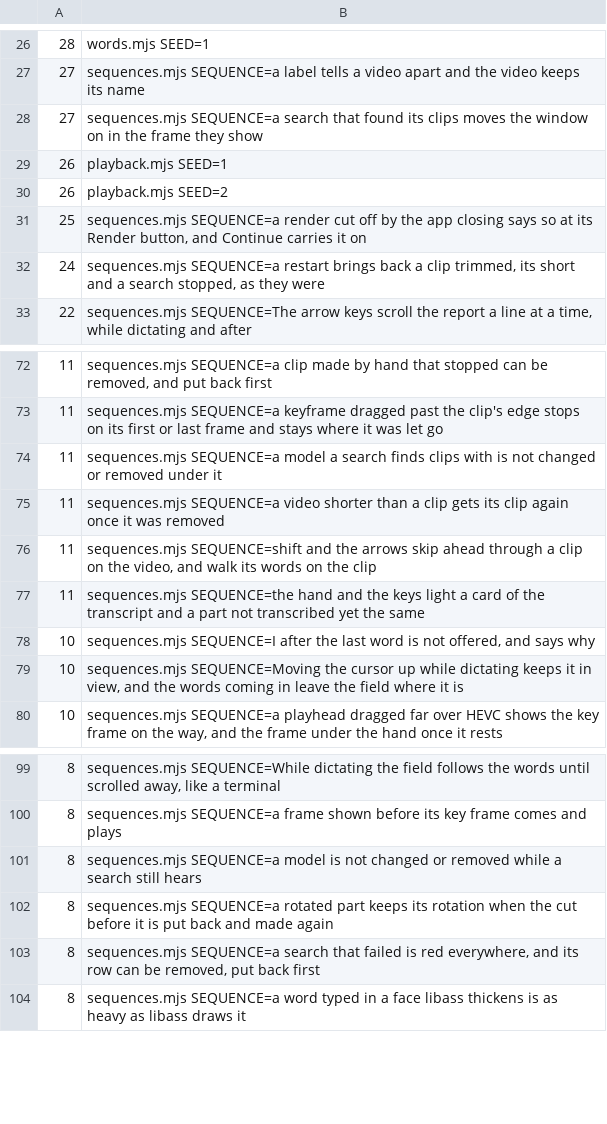
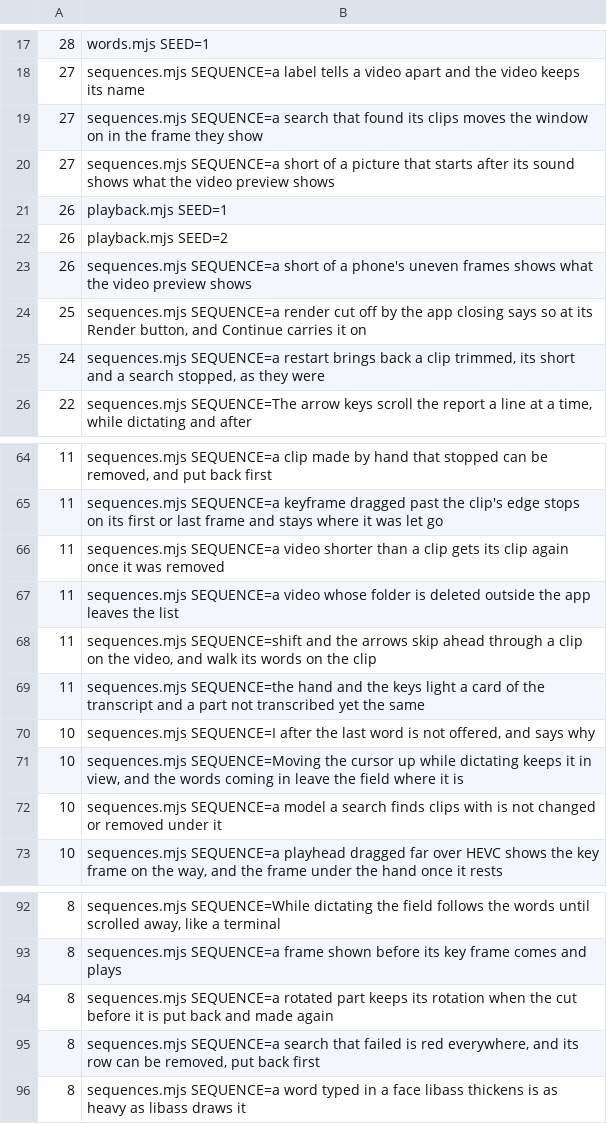
Before and after one commit to timmrkz/framefairy, a TSV file: frontend/preview/walks/walk-times.tsv, drawn as a sheet; only a part is shown, gaps mark what is left out; removed rows and columns are numbered as before the commit, all else as after; the diff covers the shown part only; the diff names each change by its address in the sheet, - before the commit and + after, or states it on an @@ line.

```diff
--- a/frontend/preview/walks/walk-times.tsv
+++ b/frontend/preview/walks/walk-times.tsv
+row 20: 27 | sequences.mjs SEQUENCE=a short of a picture that starts after its sound shows what the video preview shows
+row 23: 26 | sequences.mjs SEQUENCE=a short of a phone's uneven frames shows what the video preview shows
-row 74: 11 | sequences.mjs SEQUENCE=a model a search finds clips with is not changed or removed under it
+row 67: 11 | sequences.mjs SEQUENCE=a video whose folder is deleted outside the app leaves the list
+row 72: 10 | sequences.mjs SEQUENCE=a model a search finds clips with is not changed or removed under it
-row 101: 8 | sequences.mjs SEQUENCE=a model is not changed or removed while a search still hears
```
Also changed, not shown: 10 removed rows elsewhere in this file, 10 other files.
